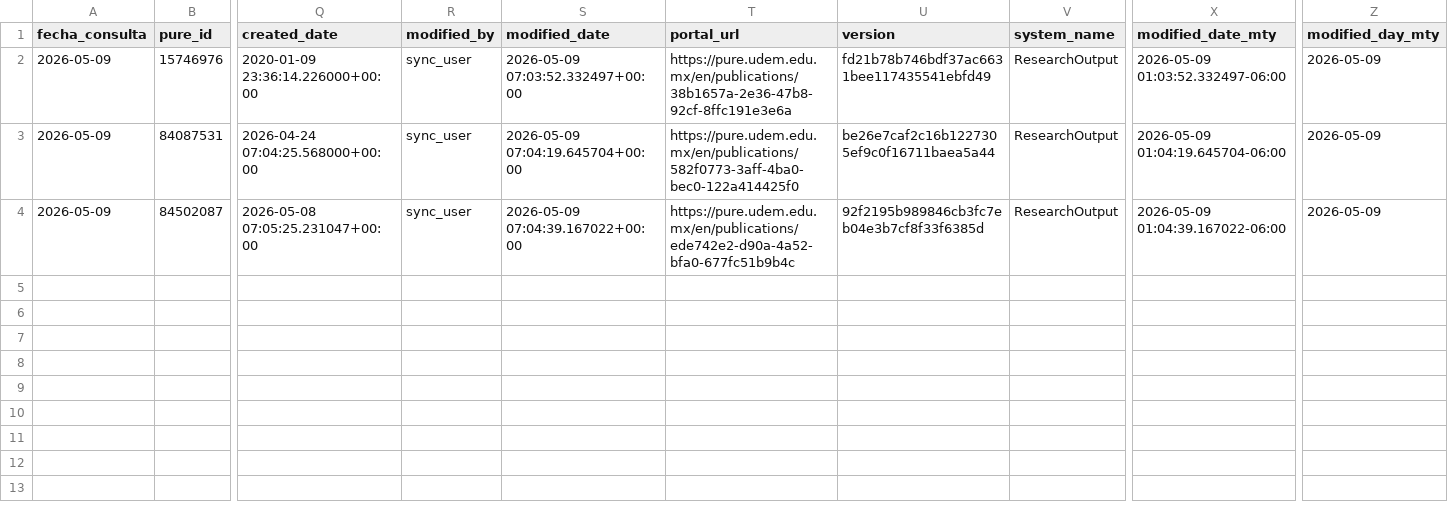
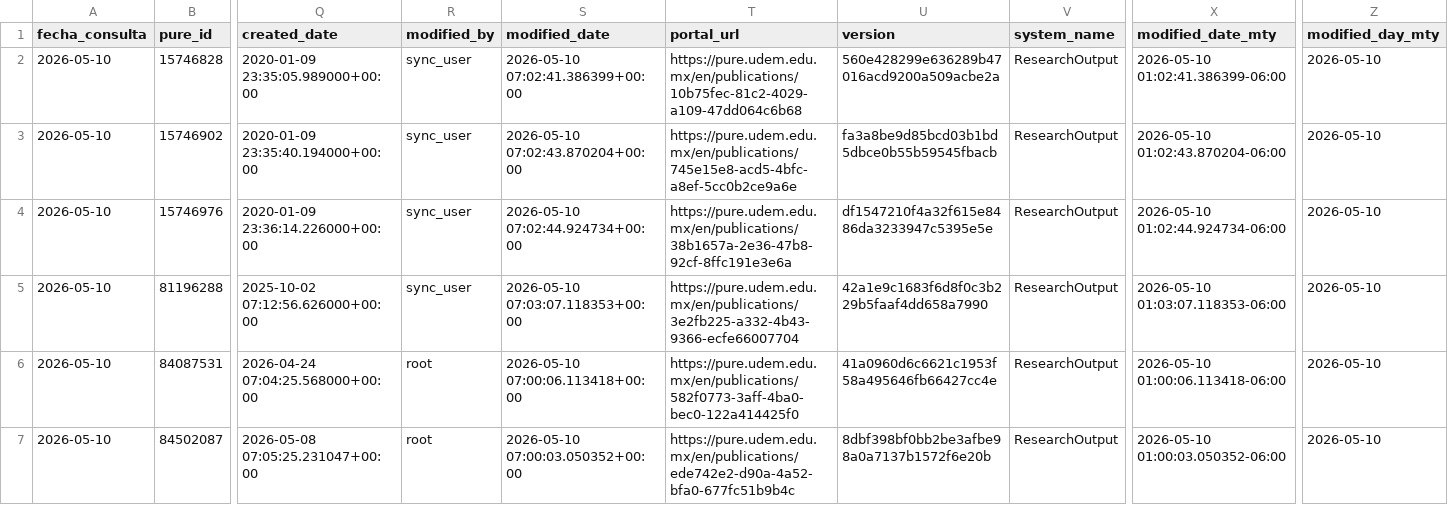
Before and after one commit to victorinox93/pure_daily, a CSV file: data/pure_modificados_hoy_con_autores.csv, drawn as a sheet; only a part is shown, gaps mark what is left out; addresses are those after the commit; rows hold the shown columns only; the diff names each change by its address in the sheet, - before the commit and + after, or states it on an @@ line.

```diff
--- a/data/pure_modificados_hoy_con_autores.csv
+++ b/data/pure_modificados_hoy_con_autores.csv
+row 2: 2026-05-10 | 15746828 | 2020-01-09 23:35:05.989000+00:00 | sync_user | 2026-05-10 07:02:41.386399+00:00 | https://pure.udem.edu.mx/en/publications/10b75fec-81c2-4029-a109-47dd064c6b68 | 560e428299e636289b47016acd9200a509acbe2a | ResearchOutput | 2026-05-10 01:02:41.386399-06:00 | 2026-05-10
+row 3: 2026-05-10 | 15746902 | 2020-01-09 23:35:40.194000+00:00 | sync_user | 2026-05-10 07:02:43.870204+00:00 | https://pure.udem.edu.mx/en/publications/745e15e8-acd5-4bfc-a8ef-5cc0b2ce9a6e | fa3a8be9d85bcd03b1bd5dbce0b55b59545fbacb | ResearchOutput | 2026-05-10 01:02:43.870204-06:00 | 2026-05-10
-A4 (fecha_consulta): 2026-05-09
+A4 (fecha_consulta): 2026-05-10
-S4 (modified_date): 2026-05-09 07:03:52.332497+00:00
+S4 (modified_date): 2026-05-10 07:02:44.924734+00:00
-U4 (version): fd21b78b746bdf37ac6631bee117435541ebfd49
+U4 (version): df1547210f4a32f615e8486da3233947c5395e5e
-X4 (modified_date_mty): 2026-05-09 01:03:52.332497-06:00
+X4 (modified_date_mty): 2026-05-10 01:02:44.924734-06:00
-Z4 (modified_day_mty): 2026-05-09
+Z4 (modified_day_mty): 2026-05-10
+row 5: 2026-05-10 | 81196288 | 2025-10-02 07:12:56.626000+00:00 | sync_user | 2026-05-10 07:03:07.118353+00:00 | https://pure.udem.edu.mx/en/publications/3e2fb225-a332-4b43-9366-ecfe66007704 | 42a1e9c1683f6d8f0c3b229b5faaf4dd658a7990 | ResearchOutput | 2026-05-10 01:03:07.118353-06:00 | 2026-05-10
-A6:A7 (fecha_consulta): 2026-05-09
+A6:A7 (fecha_consulta): 2026-05-10
-R6:R7 (modified_by): sync_user
+R6:R7 (modified_by): root
-S6 (modified_date): 2026-05-09 07:04:19.645704+00:00
+S6 (modified_date): 2026-05-10 07:00:06.113418+00:00
-U6 (version): be26e7caf2c16b1227305ef9c0f16711baea5a44
+U6 (version): 41a0960d6c6621c1953f58a495646fb66427cc4e
-X6 (modified_date_mty): 2026-05-09 01:04:19.645704-06:00
+X6 (modified_date_mty): 2026-05-10 01:00:06.113418-06:00
-Z6:Z7 (modified_day_mty): 2026-05-09
+Z6:Z7 (modified_day_mty): 2026-05-10
-S7 (modified_date): 2026-05-09 07:04:39.167022+00:00
+S7 (modified_date): 2026-05-10 07:00:03.050352+00:00
-U7 (version): 92f2195b989846cb3fc7eb04e3b7cf8f33f6385d
+U7 (version): 8dbf398bf0bb2be3afbe98a0a7137b1572f6e20b
-X7 (modified_date_mty): 2026-05-09 01:04:39.167022-06:00
+X7 (modified_date_mty): 2026-05-10 01:00:03.050352-06:00
```
Also changed, not shown: data/pure_resumen_diario.csv, 1 other file.
